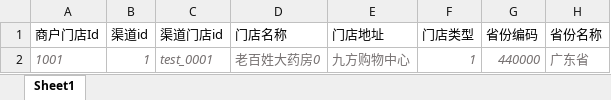
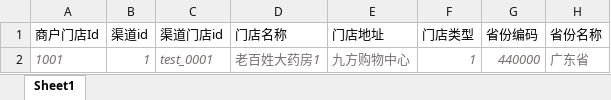
Before and after one commit to Cat-Lady-Z/file, an Excel workbook: src/main/resources/excel/门店导入模板.xlsx, sheet Sheet1, drawn as a sheet; only a part is shown; values as stored, in another font and other column widths than the file's, no borders; the diff names each change by its address in the sheet, - before the commit and + after, or states it on an @@ line.

Commit message:
门店导入模板备注修改

```diff
--- a/src/main/resources/excel/门店导入模板.xlsx (sheet Sheet1)
+++ b/src/main/resources/excel/门店导入模板.xlsx (sheet Sheet1)
-D2 (门店名称): 老百姓大药房0
+D2 (门店名称): 老百姓大药房1
```
